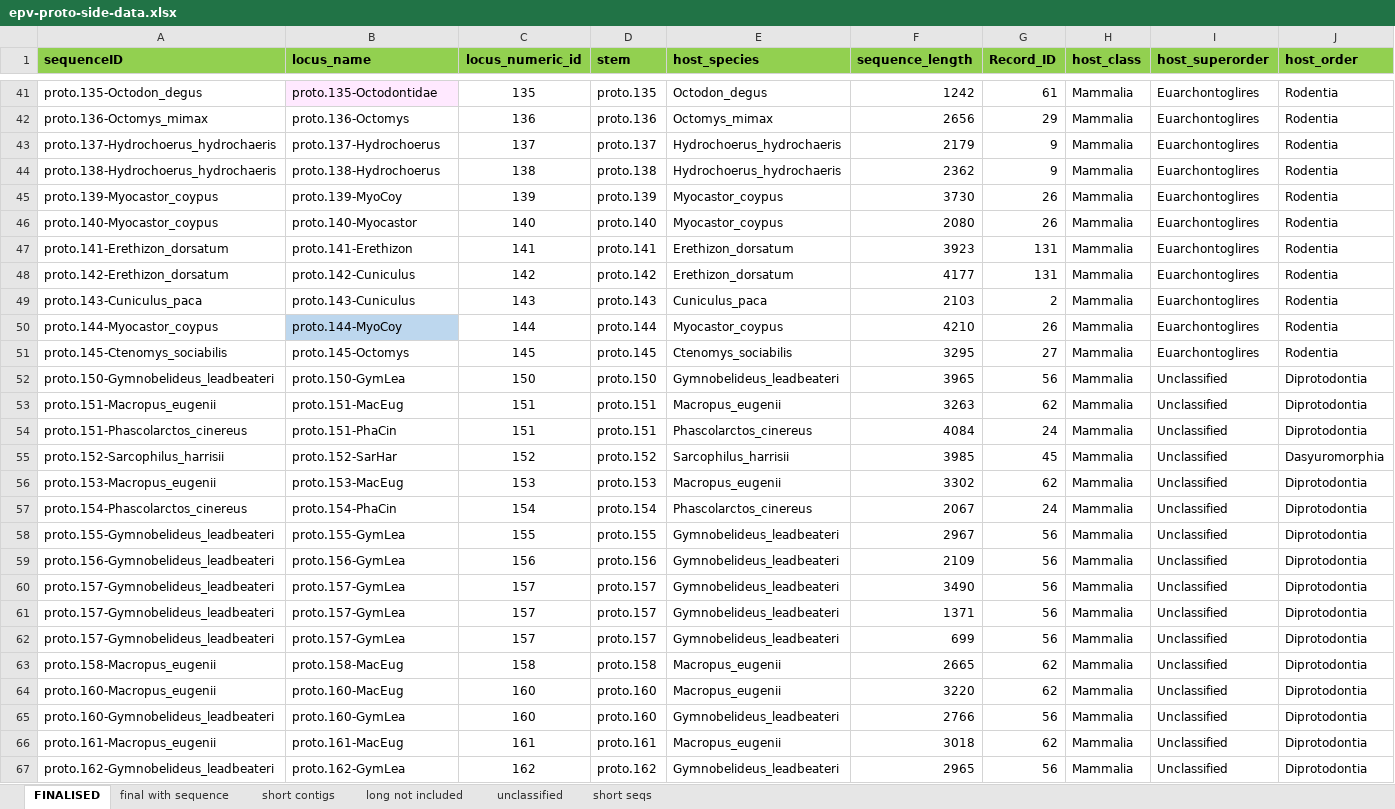
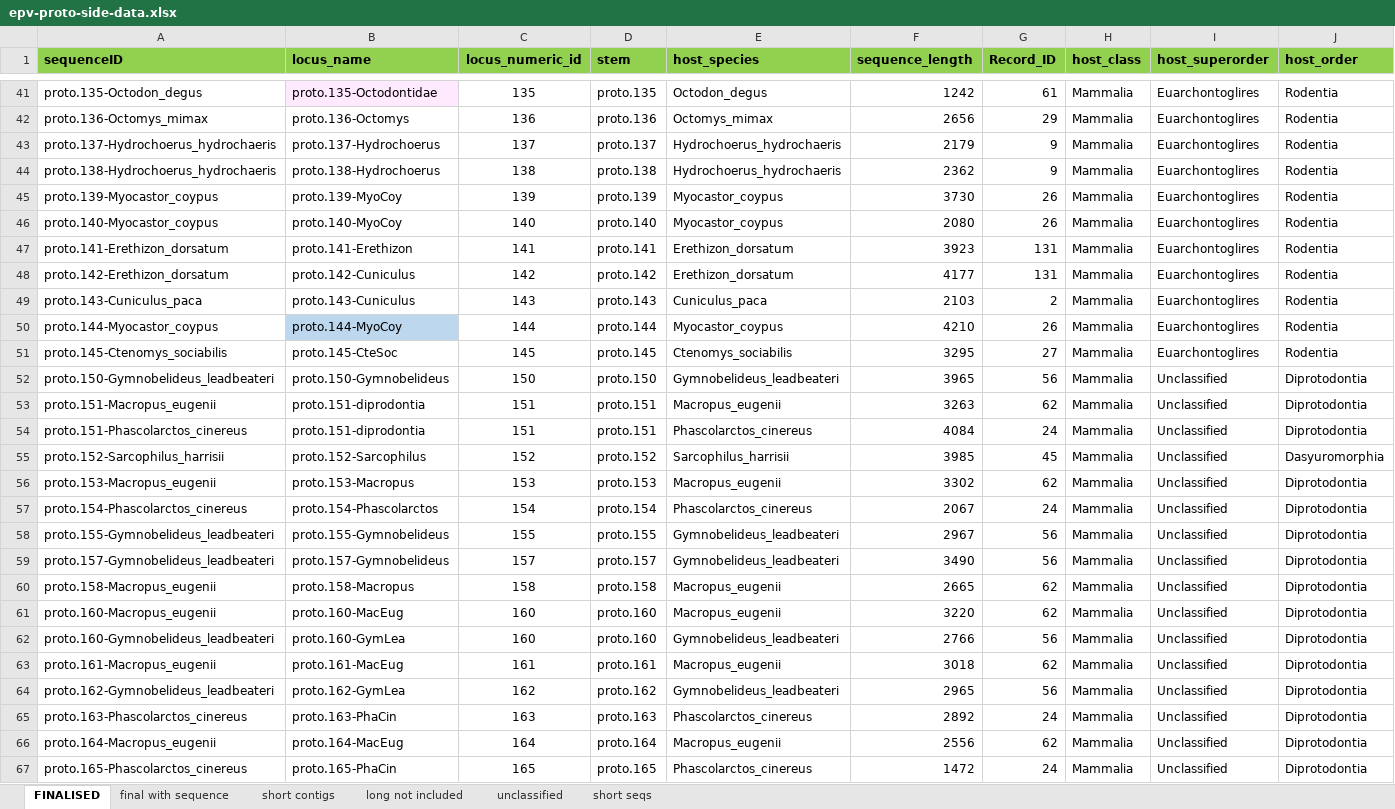
Before and after one commit to giffordlabcvr/Parvovirus-GLUE, an Excel workbook: tabular/eve/parvovirinae/epv-proto-side-data.xlsx, sheet FINALISED, drawn as a sheet; only a part is shown, gaps mark what is left out; the shorter side is filled out with more unchanged rows; values as stored, in another font and other column widths than the file's, no borders; removed rows and columns are numbered as before the commit, all else as after; rows hold the shown columns only; the diff names each change by its address in the sheet, - before the commit and + after, or states it on an @@ line.

```diff
--- a/tabular/eve/parvovirinae/epv-proto-side-data.xlsx (sheet FINALISED)
+++ b/tabular/eve/parvovirinae/epv-proto-side-data.xlsx (sheet FINALISED)
-B46 (locus_name): proto.140-Myocastor
+B46 (locus_name): proto.140-MyoCoy
-B51 (locus_name): proto.145-Octomys
+B51 (locus_name): proto.145-CteSoc
-B52 (locus_name): proto.150-GymLea
+B52 (locus_name): proto.150-Gymnobelideus
-B53 (locus_name): proto.151-MacEug
+B53 (locus_name): proto.151-diprodontia
-B54 (locus_name): proto.151-PhaCin
+B54 (locus_name): proto.151-diprodontia
-B55 (locus_name): proto.152-SarHar
+B55 (locus_name): proto.152-Sarcophilus
-B56 (locus_name): proto.153-MacEug
+B56 (locus_name): proto.153-Macropus
-B57 (locus_name): proto.154-PhaCin
+B57 (locus_name): proto.154-Phascolarctos
-B58 (locus_name): proto.155-GymLea
+B58 (locus_name): proto.155-Gymnobelideus
-row 59: proto.156-Gymnobelideus_leadbeateri | proto.156-GymLea | 156 | proto.156 | Gymnobelideus_leadbeateri | 2109 | 56 | Mammalia | Unclassified | Diprotodontia
-B59 (locus_name): proto.157-GymLea
+B59 (locus_name): proto.157-Gymnobelideus
-row 61: proto.157-Gymnobelideus_leadbeateri | proto.157-GymLea | 157 | proto.157 | Gymnobelideus_leadbeateri | 1371 | 56 | Mammalia | Unclassified | Diprotodontia
-row 62: proto.157-Gymnobelideus_leadbeateri | proto.157-GymLea | 157 | proto.157 | Gymnobelideus_leadbeateri | 699 | 56 | Mammalia | Unclassified | Diprotodontia
-B60 (locus_name): proto.158-MacEug
+B60 (locus_name): proto.158-Macropus
```
Also changed, not shown: sheet long not included, tabular/eve/parvovirinae/epv-proto-refseqs-side-data.xlsx, 6 other files.
